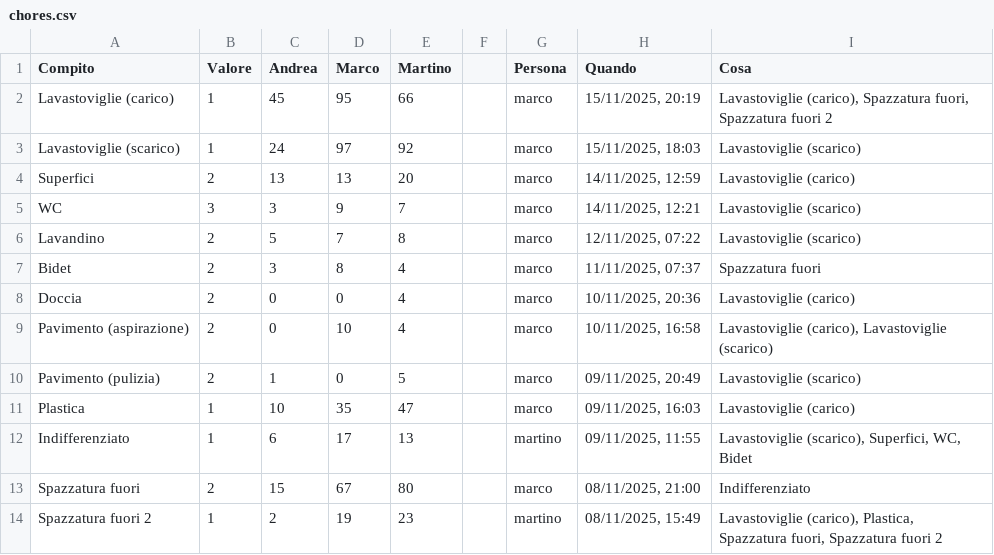
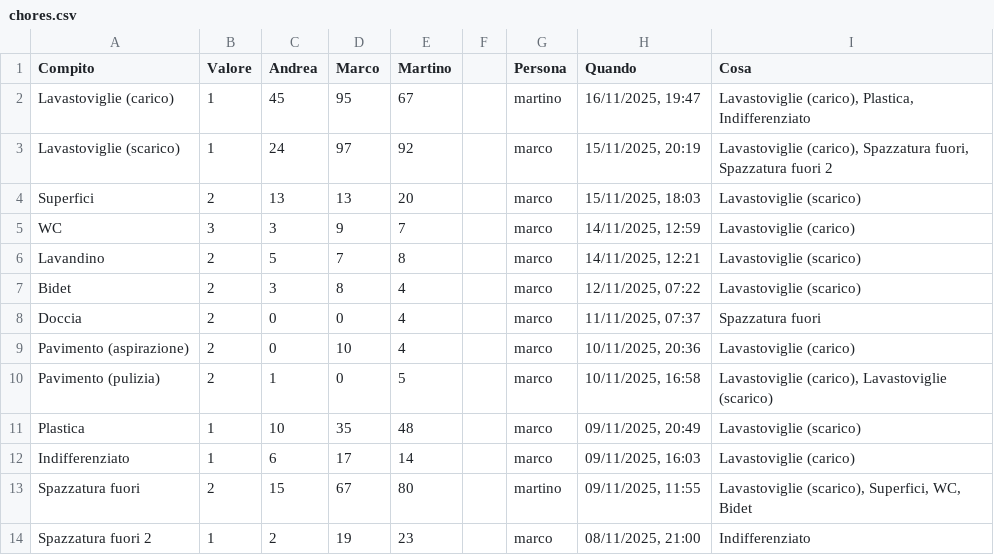
Before and after one commit to BertrandPouget/v0-litpi, a CSV file: data/chores.csv, drawn as a sheet; only a part is shown; the diff covers the shown part only.

Commit message:
Update chores for martino

```diff
--- a/data/chores.csv
+++ b/data/chores.csv
@@ -1,14 +1,14 @@
 Compito,Valore,Andrea,Marco,Martino,,Persona,Quando,Cosa
-Lavastoviglie (carico),1,45,95,66,,marco,"15/11/2025, 20:19","Lavastoviglie (carico), Spazzatura fuori, Spazzatura fuori 2"
-Lavastoviglie (scarico),1,24,97,92,,marco,"15/11/2025, 18:03",Lavastoviglie (scarico)
-Superfici,2,13,13,20,,marco,"14/11/2025, 12:59",Lavastoviglie (carico)
-WC,3,3,9,7,,marco,"14/11/2025, 12:21",Lavastoviglie (scarico)
-Lavandino,2,5,7,8,,marco,"12/11/2025, 07:22",Lavastoviglie (scarico)
-Bidet,2,3,8,4,,marco,"11/11/2025, 07:37",Spazzatura fuori
-Doccia,2,0,0,4,,marco,"10/11/2025, 20:36",Lavastoviglie (carico)
-Pavimento (aspirazione),2,0,10,4,,marco,"10/11/2025, 16:58","Lavastoviglie (carico), Lavastoviglie (scarico)"
-Pavimento (pulizia),2,1,0,5,,marco,"09/11/2025, 20:49",Lavastoviglie (scarico)
-Plastica,1,10,35,47,,marco,"09/11/2025, 16:03",Lavastoviglie (carico)
-Indifferenziato,1,6,17,13,,martino,"09/11/2025, 11:55","Lavastoviglie (scarico), Superfici, WC, Bidet"
-Spazzatura fuori,2,15,67,80,,marco,"08/11/2025, 21:00",Indifferenziato
-Spazzatura fuori 2,1,2,19,23,,martino,"08/11/2025, 15:49","Lavastoviglie (carico), Plastica, Spazzatura fuori, Spazzatura fuori 2"
+Lavastoviglie (carico),1,45,95,67,,martino,"16/11/2025, 19:47","Lavastoviglie (carico), Plastica, Indifferenziato"
+Lavastoviglie (scarico),1,24,97,92,,marco,"15/11/2025, 20:19","Lavastoviglie (carico), Spazzatura fuori, Spazzatura fuori 2"
+Superfici,2,13,13,20,,marco,"15/11/2025, 18:03",Lavastoviglie (scarico)
+WC,3,3,9,7,,marco,"14/11/2025, 12:59",Lavastoviglie (carico)
+Lavandino,2,5,7,8,,marco,"14/11/2025, 12:21",Lavastoviglie (scarico)
+Bidet,2,3,8,4,,marco,"12/11/2025, 07:22",Lavastoviglie (scarico)
+Doccia,2,0,0,4,,marco,"11/11/2025, 07:37",Spazzatura fuori
+Pavimento (aspirazione),2,0,10,4,,marco,"10/11/2025, 20:36",Lavastoviglie (carico)
+Pavimento (pulizia),2,1,0,5,,marco,"10/11/2025, 16:58","Lavastoviglie (carico), Lavastoviglie (scarico)"
+Plastica,1,10,35,48,,marco,"09/11/2025, 20:49",Lavastoviglie (scarico)
+Indifferenziato,1,6,17,14,,marco,"09/11/2025, 16:03",Lavastoviglie (carico)
+Spazzatura fuori,2,15,67,80,,martino,"09/11/2025, 11:55","Lavastoviglie (scarico), Superfici, WC, Bidet"
+Spazzatura fuori 2,1,2,19,23,,marco,"08/11/2025, 21:00",Indifferenziato
```
Also changed, not shown: 1 added row and 5 edited cells elsewhere in this file.
